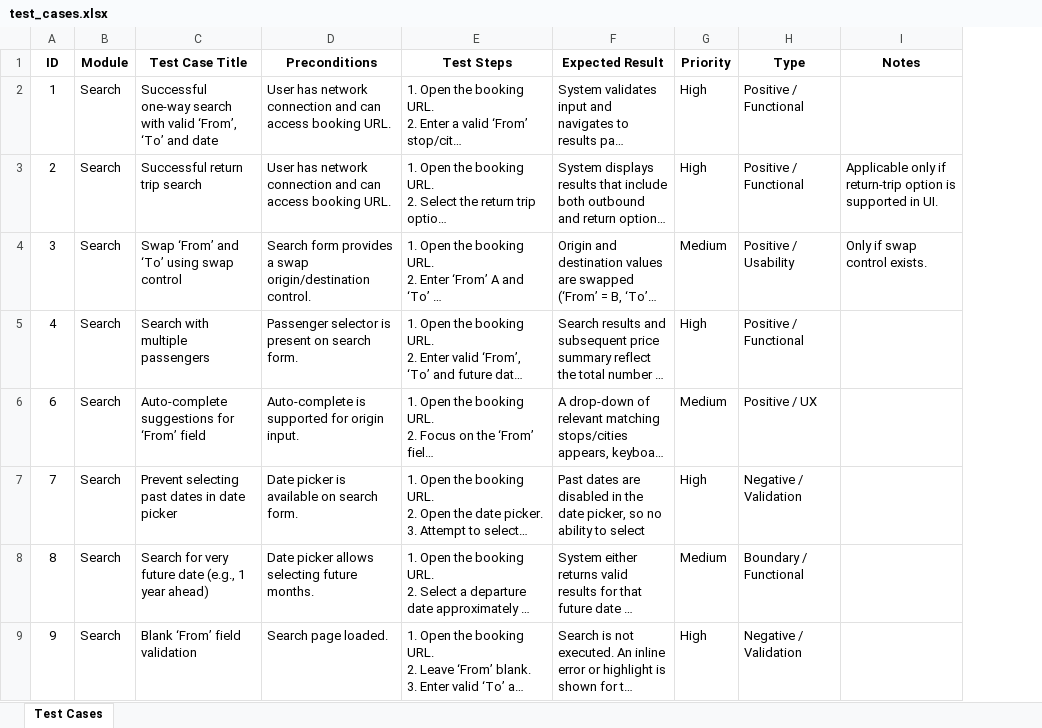
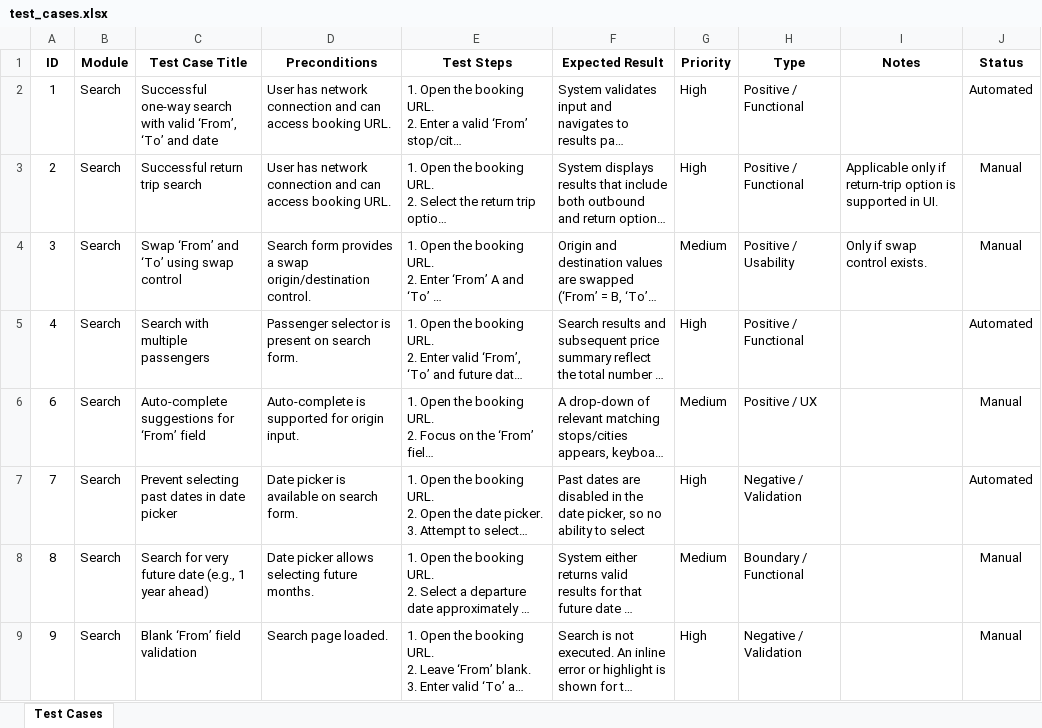
Before and after one commit to inartov555/js_pw_test, an Excel workbook: testStrategy/test_cases.xlsx, sheet Test Cases, drawn as a sheet; only a part is shown; long unchanged cells end in …; values as stored, in another font and other column widths than the file's, no borders; the diff names each change by its address in the sheet, - before the commit and + after, or states it on an @@ line.

Commit message:
Test Cases: adding status column

```diff
--- a/testStrategy/test_cases.xlsx (sheet Test Cases)
+++ b/testStrategy/test_cases.xlsx (sheet Test Cases)
+column J (Status), rows 2-9: Automated | Manual | Manual | Automated | Manual | Automated | Manual | Manual
```
